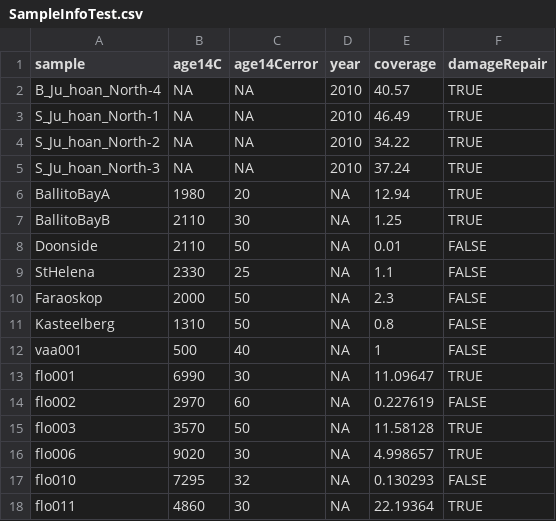
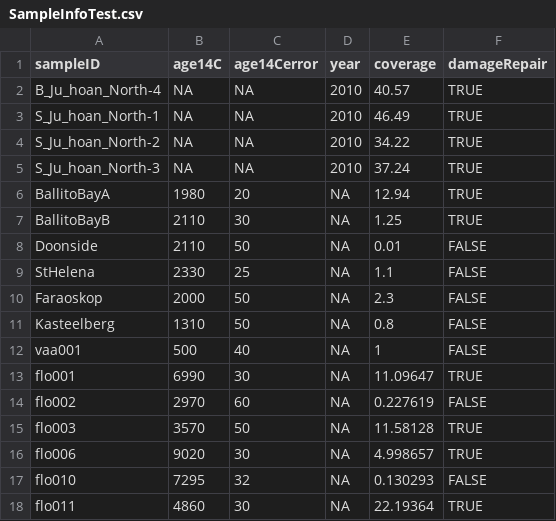
Before and after one commit to mnavascues/ABC_TimeAdapt, a CSV file: data/SampleInfoTest.csv, drawn as a sheet.

Commit message:
Changed header input file with sample info from "sample" to "sampleID" to avoid using a variable named "sample"

```diff
--- a/data/SampleInfoTest.csv
+++ b/data/SampleInfoTest.csv
@@ -1,2 +1,2 @@
-sample,             age14C,  age14Cerror,  year,  coverage,  damageRepair
+sampleID,           age14C,  age14Cerror,  year,  coverage,  damageRepair
 B_Ju_hoan_North-4,  NA,      NA,           2010,  40.57,     TRUE
```
Also changed, not shown: 1 other file.
